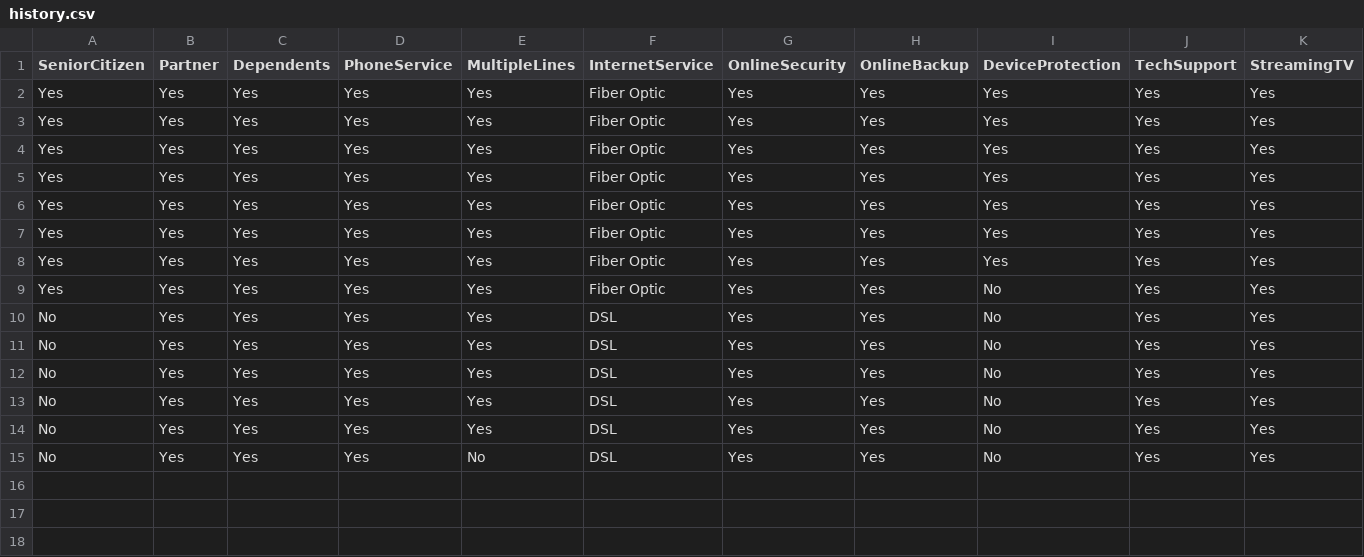
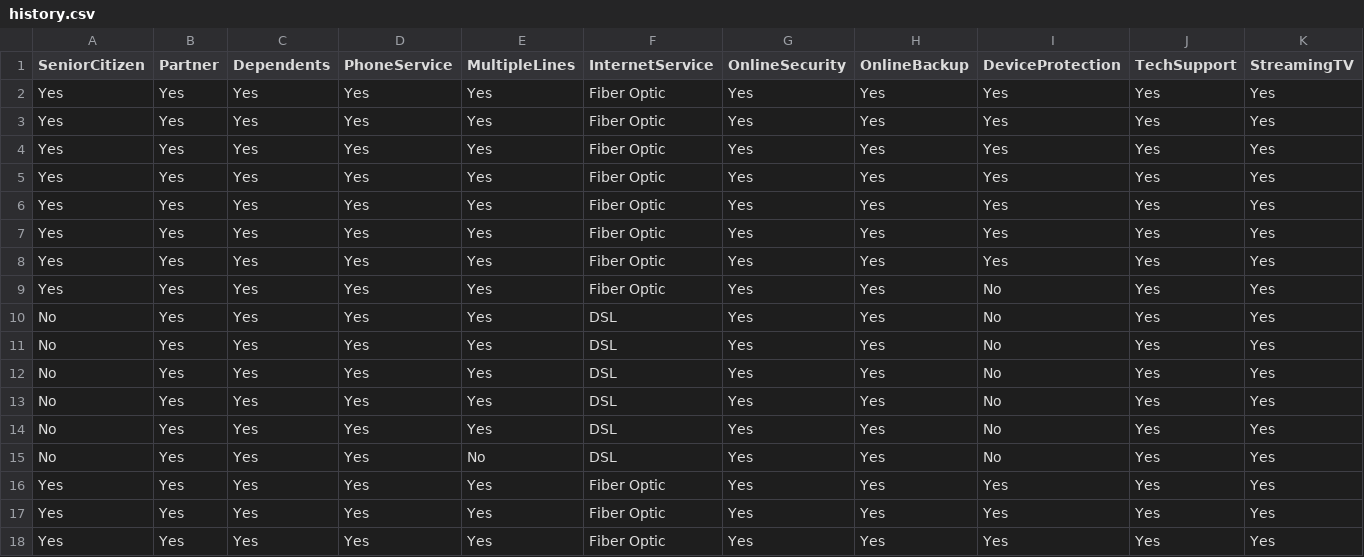
Before and after one commit to kwasichrappah/streamlit_fundamentals, a CSV file: data/history.csv, drawn as a sheet; only a part is shown; rows hold the shown columns only; the diff names each change by its address in the sheet, - before the commit and + after, or states it on an @@ line.

```diff
--- a/data/history.csv
+++ b/data/history.csv
+row 16: Yes | Yes | Yes | Yes | Yes | Fiber Optic | Yes | Yes | Yes | Yes | Yes
+row 17: Yes | Yes | Yes | Yes | Yes | Fiber Optic | Yes | Yes | Yes | Yes | Yes
+row 18: Yes | Yes | Yes | Yes | Yes | Fiber Optic | Yes | Yes | Yes | Yes | Yes
```
Also changed, not shown: 1 other file.
